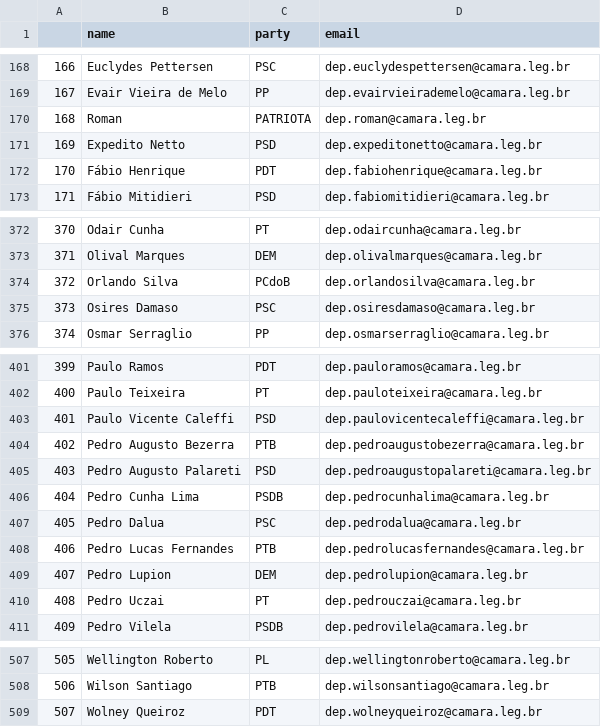
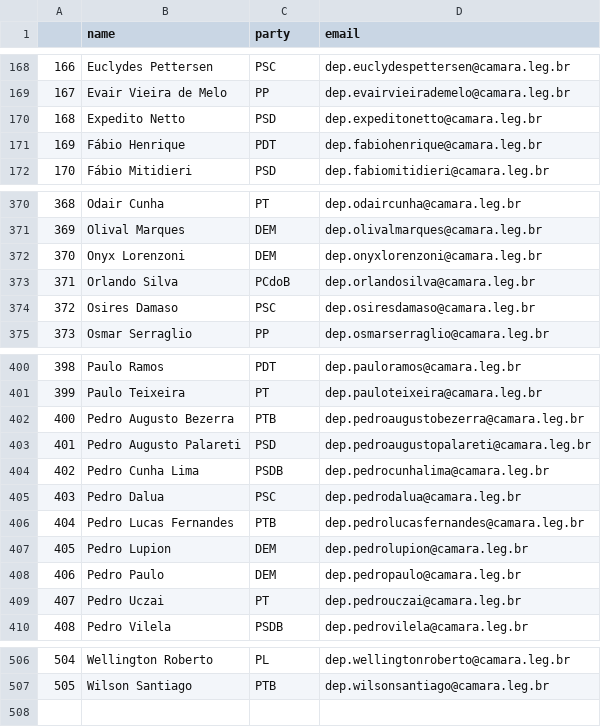
Before and after one commit to 7onn/7onn.github.io, a CSV file: congress.csv, drawn as a sheet; only a part is shown, gaps mark what is left out; removed rows and columns are numbered as before the commit, all else as after; the diff covers the shown part only; the diff names each change by its address in the sheet, - before the commit and + after, or states it on an @@ line.

```diff
--- a/congress.csv
+++ b/congress.csv
@@ column A renumbered between rows 42 and 507 @@
@@ row 170 moved to row 445: 443 @@
+row 372: 370 | Onyx Lorenzoni | DEM | dep.onyxlorenzoni@camara.leg.br
-row 403: 401 | Paulo Vicente Caleffi | PSD | dep.paulovicentecaleffi@camara.leg.br
+row 408: 406 | Pedro Paulo | DEM | dep.pedropaulo@camara.leg.br
-row 509: 507 | Wolney Queiroz | PDT | dep.wolneyqueiroz@camara.leg.br
```
Also changed, not shown: 5 added rows, 7 removed rows and 2 edited cells elsewhere in this file, 1 other file.
